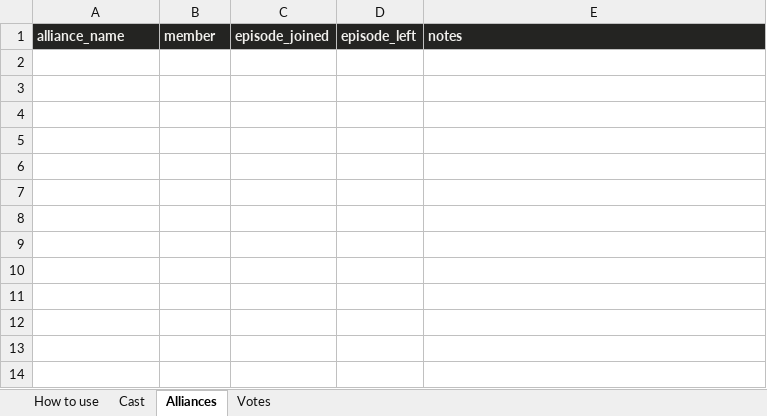
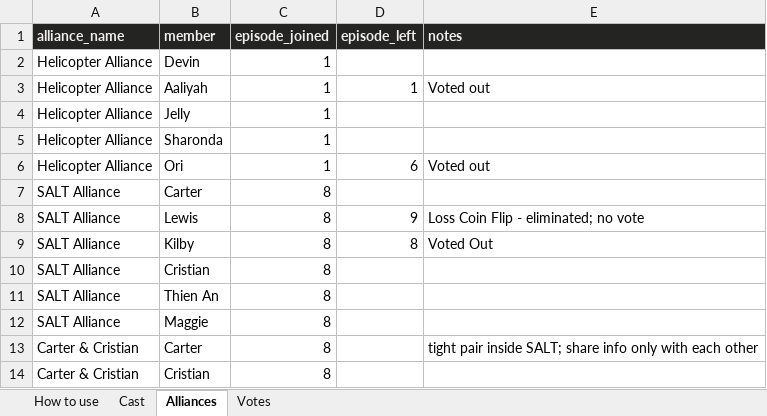
Before and after one commit to tonishagordon/rc-warehouse, an Excel workbook: data/manual/US51_tracker.xlsx, sheet Alliances, drawn as a sheet; values as stored, in another font and other column widths than the file's, no borders; charts and pictures not drawn; the diff names each change by its address in the sheet, - before the commit and + after, or states it on an @@ line.

```diff
--- a/data/manual/US51_tracker.xlsx (sheet Alliances)
+++ b/data/manual/US51_tracker.xlsx (sheet Alliances)
+row 2: Helicopter Alliance | Devin | 1
+row 3: Helicopter Alliance | Aaliyah | 1 | 1 | Voted out
+row 4: Helicopter Alliance | Jelly | 1
+row 5: Helicopter Alliance | Sharonda | 1
+row 6: Helicopter Alliance | Ori | 1 | 6 | Voted out
+row 7: SALT Alliance | Carter | 8
+row 8: SALT Alliance | Lewis | 8 | 9 | Loss Coin Flip - eliminated; no vote
+row 9: SALT Alliance | Kilby | 8 | 8 | Voted Out
+row 10: SALT Alliance | Cristian | 8
+row 11: SALT Alliance | Thien An | 8
+row 12: SALT Alliance | Maggie | 8
+row 13: Carter & Cristian | Carter | 8 |  | tight pair inside SALT; share info only with each other
+row 14: Carter & Cristian | Cristian | 8
```
Also changed, not shown: sheet Votes, charts or pictures, 18 other files.
